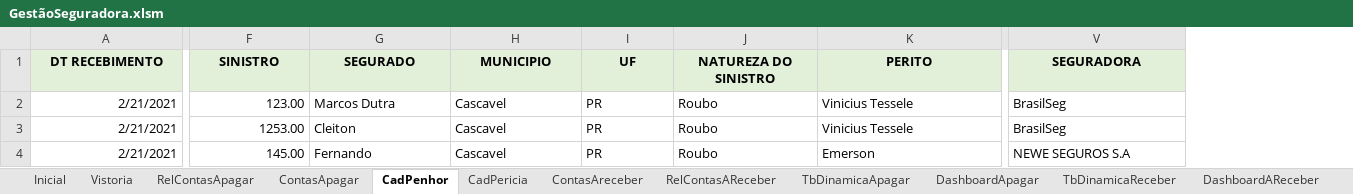
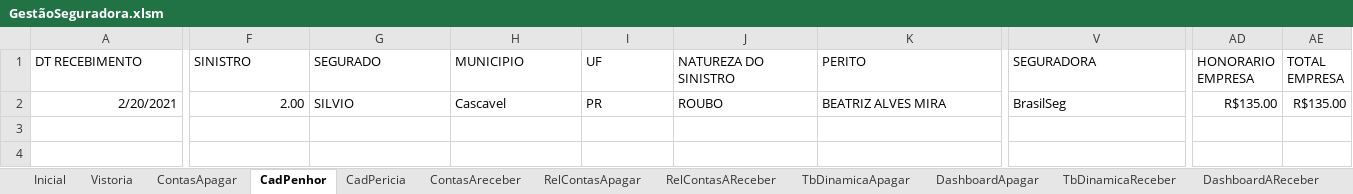
Before and after one commit to vinitessele/Excel, an Excel workbook: GestãoSeguradora.xlsm, sheet CadPenhor, drawn as a sheet; only a part is shown, gaps mark what is left out; values as stored, in another font and other column widths than the file's, no borders; table styles not drawn; removed rows and columns are numbered as before the commit, all else as after; rows hold the shown columns only; the diff covers the shown part only; the diff names each change by its address in the sheet, - before the commit and + after, or states it on an @@ line.

Commit message:
adicionado totalempresa

```diff
--- a/GestãoSeguradora.xlsm (sheet CadPenhor)
+++ b/GestãoSeguradora.xlsm (sheet CadPenhor)
@@ sheet tab order changed: Inicial | Vistoria | ContasApagar | CadPenhor | CadPericia | ContasAreceber | RelContasApagar | RelContasAReceber | TbDinamicaApagar | DashboardApagar | TbDinamicaReceber | DashboardAReceber @@
@@ column AD (HONORARIO EMPRESA) unhidden, empty @@
@@ column AE (TOTAL EMPRESA) unhidden, empty @@
@@ A1:V1 fill: #E2F0D9 → none, bold: on → off, alignment: center → left @@
-row 2: 2/21/2021 | 123.00 | Marcos Dutra | Cascavel | PR | Roubo | Vinicius Tessele | BrasilSeg
-row 3: 2/21/2021 | 1253.00 | Cleiton | Cascavel | PR | Roubo | Vinicius Tessele | BrasilSeg
-row 4: 2/21/2021 | 145.00 | Fernando | Cascavel | PR | Roubo | Emerson | NEWE SEGUROS S.A
+row 2: 2/20/2021 | 2.00 | SILVIO | Cascavel | PR | ROUBO | BEATRIZ ALVES MIRA | BrasilSeg | R$135.00 | R$135.00
```
Also changed, not shown: cell formats elsewhere in this sheet, sheet TbDinamicaReceber, sheet TbDinamicaApagar, sheet CadPericia, sheet CadPerito, sheet CadSeguradora, sheet ContasAreceber, 4 more sheets, formulas that keep their value, hidden cells, charts or pictures.
